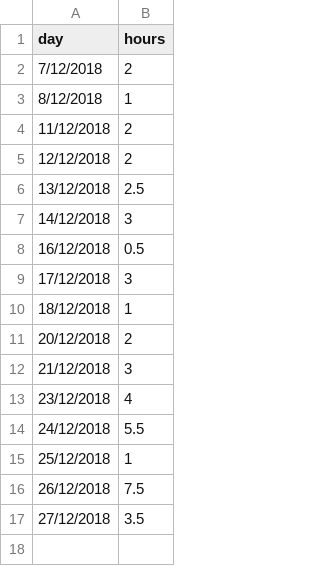
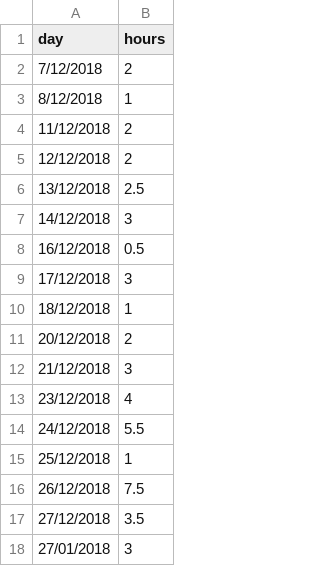
Before and after one commit to tjorim/gba-sprite-engine, a CSV file: Project/timespent.csv, drawn as a sheet.

Commit message:
Toevoegd: schema logica

```diff
--- a/Project/timespent.csv
+++ b/Project/timespent.csv
@@ -17 +17,2 @@ day,hours
 27/12/2018,3.5
+27/01/2018,3
```
